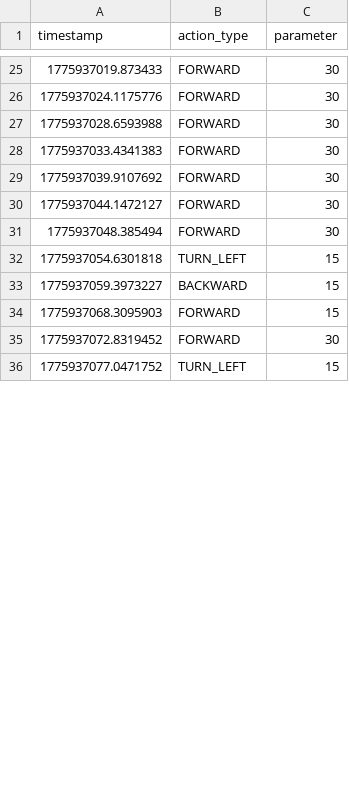
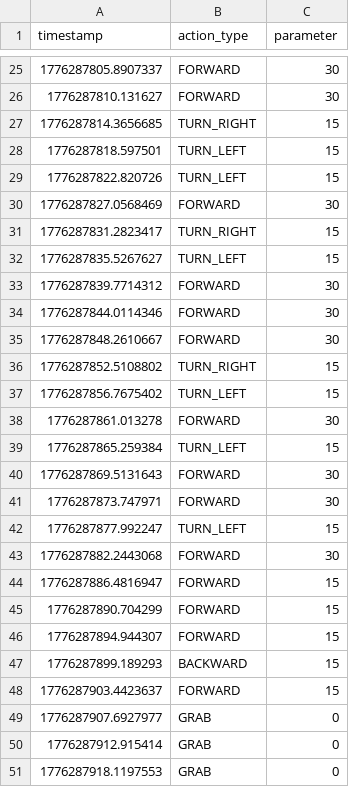
Before and after one commit to MagnetMan103/brain, a CSV file: action_log_1.csv, drawn as a sheet; only a part is shown, gaps mark what is left out; the diff covers the shown part only.

```diff
--- a/action_log_1.csv
+++ b/action_log_1.csv
@@ -25,12 +25,27 @@ timestamp,action_type,parameter
-1775937019.873433,FORWARD,30
-1775937024.1175776,FORWARD,30
-1775937028.6593988,FORWARD,30
-1775937033.4341383,FORWARD,30
-1775937039.9107692,FORWARD,30
-1775937044.1472127,FORWARD,30
-1775937048.385494,FORWARD,30
-1775937054.6301818,TURN_LEFT,15
-1775937059.3973227,BACKWARD,15
-1775937068.3095903,FORWARD,15
-1775937072.8319452,FORWARD,30
-1775937077.0471752,TURN_LEFT,15
+1776287805.8907337,FORWARD,30
+1776287810.131627,FORWARD,30
+1776287814.3656685,TURN_RIGHT,15
+1776287818.597501,TURN_LEFT,15
+1776287822.820726,TURN_LEFT,15
+1776287827.0568469,FORWARD,30
+1776287831.2823417,TURN_RIGHT,15
+1776287835.5267627,TURN_LEFT,15
+1776287839.7714312,FORWARD,30
+1776287844.0114346,FORWARD,30
+1776287848.2610667,FORWARD,30
+1776287852.5108802,TURN_RIGHT,15
+1776287856.7675402,TURN_LEFT,15
+1776287861.013278,FORWARD,30
+1776287865.259384,TURN_LEFT,15
+1776287869.5131643,FORWARD,30
+1776287873.747971,FORWARD,30
+1776287877.992247,TURN_LEFT,15
+1776287882.2443068,FORWARD,30
+1776287886.4816947,FORWARD,15
+1776287890.704299,FORWARD,15
+1776287894.944307,FORWARD,15
+1776287899.189293,BACKWARD,15
+1776287903.4423637,FORWARD,15
+1776287907.6927977,GRAB,0
+1776287912.915414,GRAB,0
+1776287918.1197553,GRAB,0
```
Also changed, not shown: 13 added rows, 9 removed rows and 15 edited cells elsewhere in this file, 1 other file.
